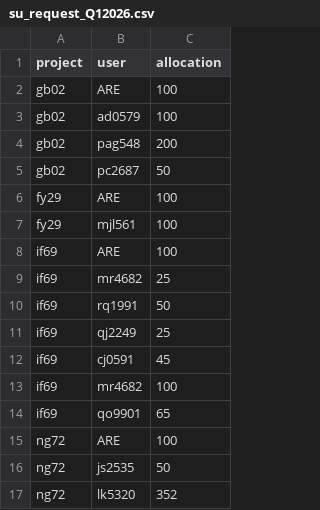
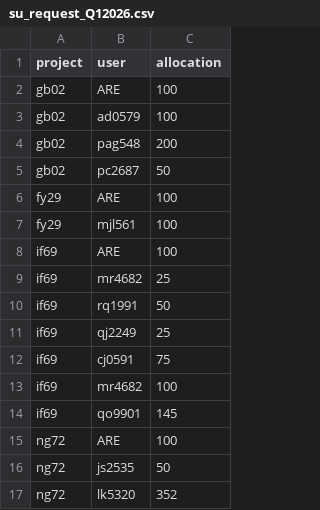
Before and after one commit to 21centuryweather/nci_resource_tools, a CSV file: docs/su_request_Q12026.csv, drawn as a sheet.

Commit message:
Update values for cj0591 and qo9901 in CSV

```diff
--- a/docs/su_request_Q12026.csv
+++ b/docs/su_request_Q12026.csv
@@ -11,5 +11,5 @@ if69, rq1991, 50
 if69, qj2249, 25
-if69, cj0591, 45
+if69, cj0591, 75
 if69, mr4682, 100
-if69, qo9901, 65
+if69, qo9901, 145
 ng72, ARE, 100
```
